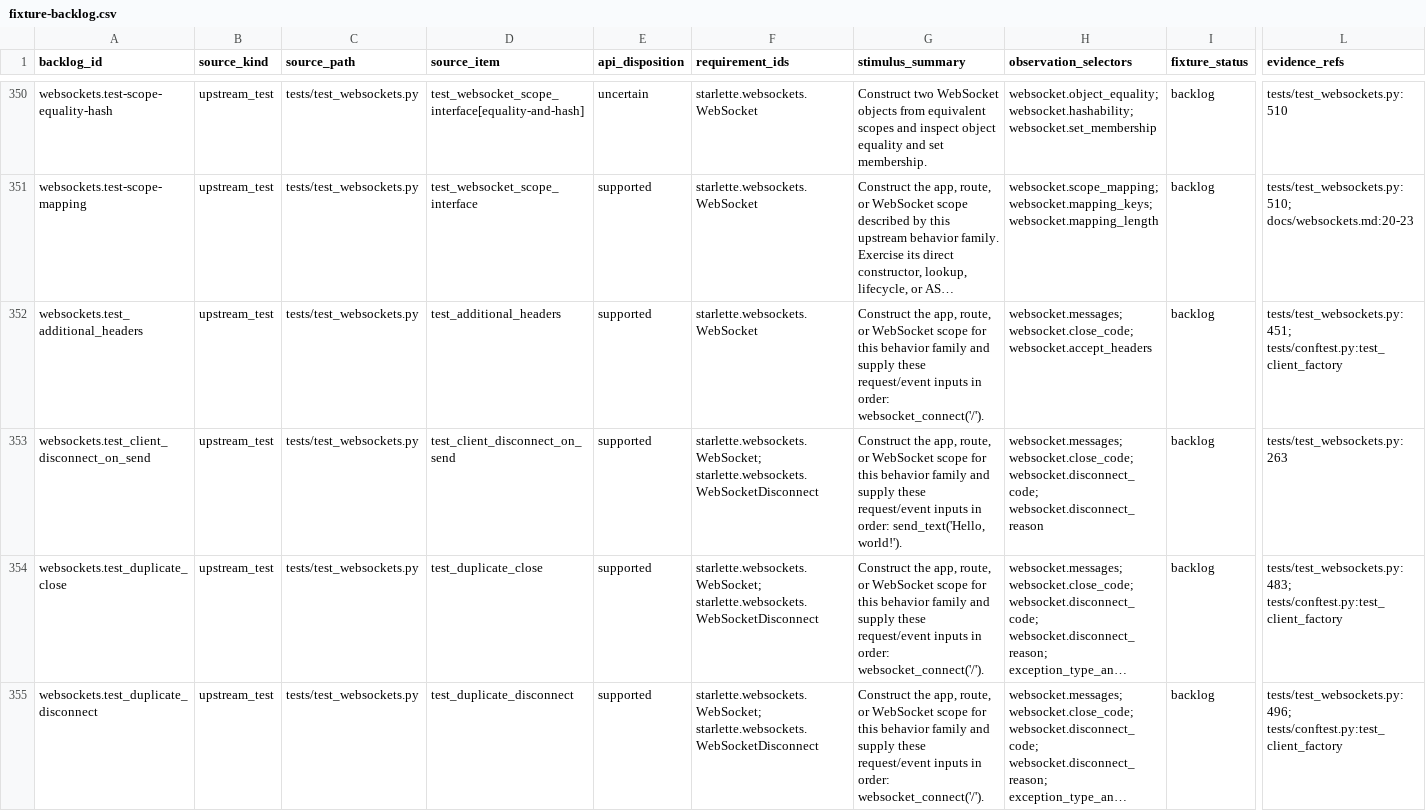
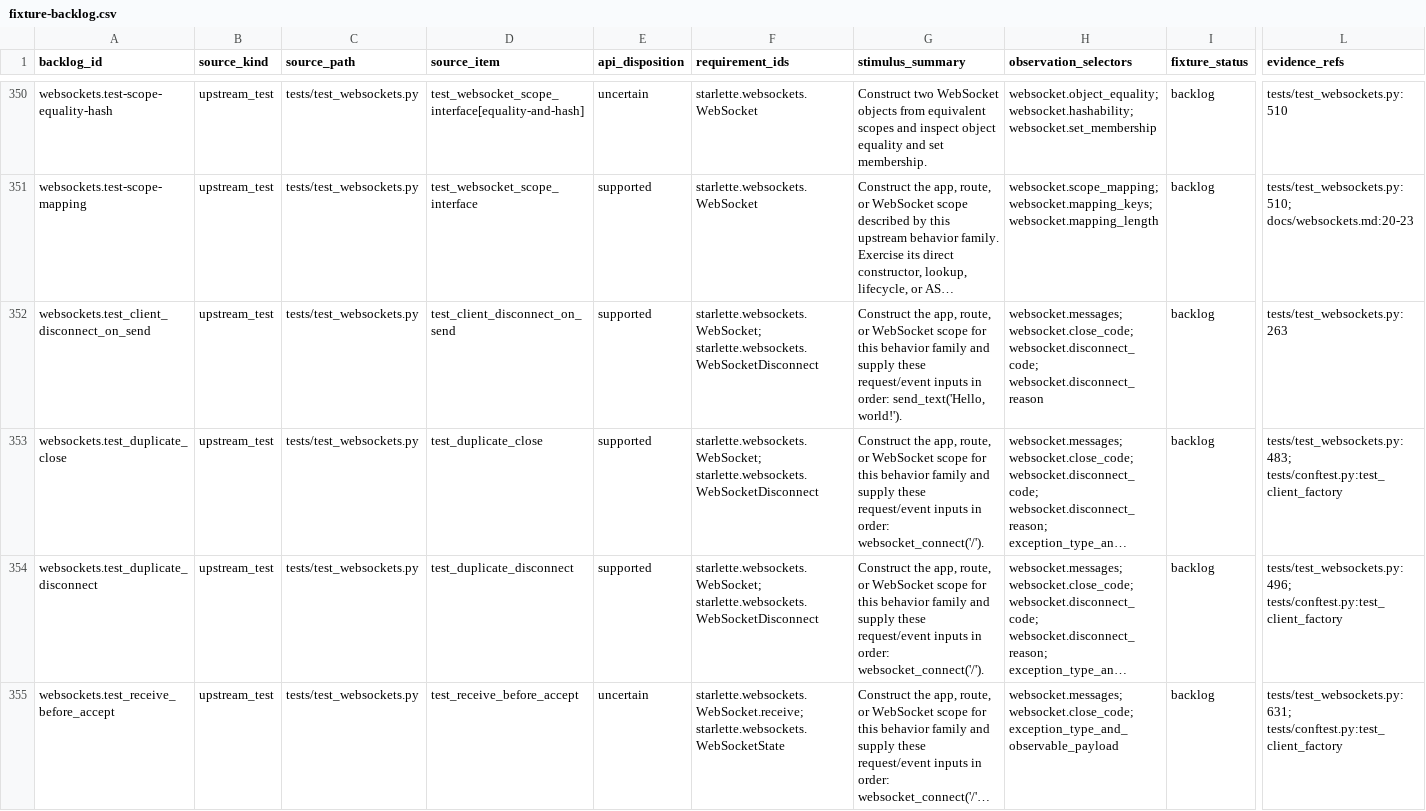
Before and after one commit to appunni-m/starlette-rs, a CSV file: docs/atlas/fixture-backlog.csv, drawn as a sheet; only a part is shown, gaps mark what is left out; the shorter side is filled out with more unchanged rows; long unchanged cells end in …; rows hold the shown columns only; the diff covers the shown part only; the diff names each change by its address in the sheet, - before the commit and + after, or states it on an @@ line.

Commit message:
Expose TestClient WebSocket accept headers

```diff
--- a/docs/atlas/fixture-backlog.csv
+++ b/docs/atlas/fixture-backlog.csv
-row 352: websockets.test_additional_headers | upstream_test | tests/test_websockets.py | test_additional_headers | supported | starlette.websockets.WebSocket | Construct the app, route, or WebSocket scope for this behavior family and supply these request/event inputs in order: websocket_connect('/'). | websocket.messages; websocket.close_code; websocket.accept_headers | backlog | tests/test_websockets.py:451; tests/conftest.py:test_client_factory
```
Also changed, not shown: 1 removed row elsewhere in this file, docs/atlas/coverage-matrix.csv, docs/atlas/reviews/routing-ws-fixtures.csv, 10 other files.
